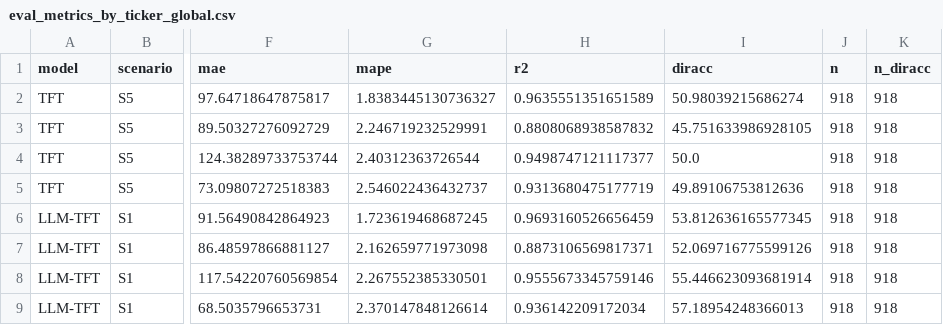
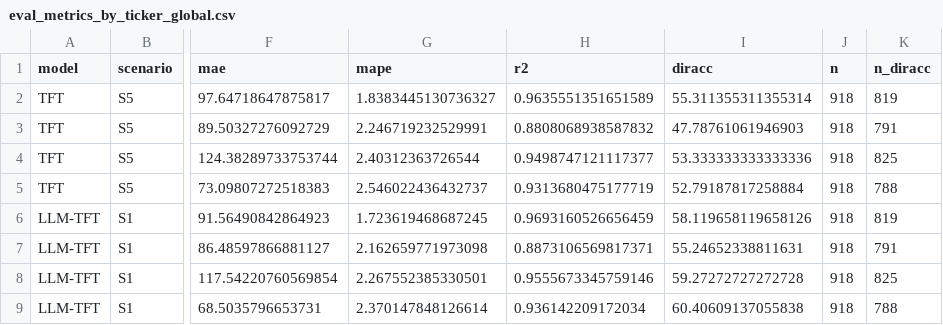
Before and after one commit to mgabrielnt/dkripsitft, a CSV file: reportss/eval_metrics_by_ticker_global.csv, drawn as a sheet; only a part is shown, gaps mark what is left out; the diff names each change by its address in the sheet, - before the commit and + after, or states it on an @@ line.

```diff
--- a/reportss/eval_metrics_by_ticker_global.csv
+++ b/reportss/eval_metrics_by_ticker_global.csv
-I2 (diracc): 50.98039215686274
+I2 (diracc): 55.311355311355314
-K2 (n_diracc): 918
+K2 (n_diracc): 819
-I3 (diracc): 45.751633986928105
+I3 (diracc): 47.78761061946903
-K3 (n_diracc): 918
+K3 (n_diracc): 791
-I4 (diracc): 50.0
+I4 (diracc): 53.333333333333336
-K4 (n_diracc): 918
+K4 (n_diracc): 825
-I5 (diracc): 49.89106753812636
+I5 (diracc): 52.79187817258884
-K5 (n_diracc): 918
+K5 (n_diracc): 788
-I6 (diracc): 53.812636165577345
+I6 (diracc): 58.119658119658126
-K6 (n_diracc): 918
+K6 (n_diracc): 819
-I7 (diracc): 52.069716775599126
+I7 (diracc): 55.24652338811631
-K7 (n_diracc): 918
+K7 (n_diracc): 791
-I8 (diracc): 55.446623093681914
+I8 (diracc): 59.27272727272728
-K8 (n_diracc): 918
+K8 (n_diracc): 825
-I9 (diracc): 57.18954248366013
+I9 (diracc): 60.40609137055838
-K9 (n_diracc): 918
+K9 (n_diracc): 788
```
Also changed, not shown: reportss/eval_metrics_by_horizon.csv, reportss/eval_metrics_by_ticker_horizon.csv, 14 other files.
